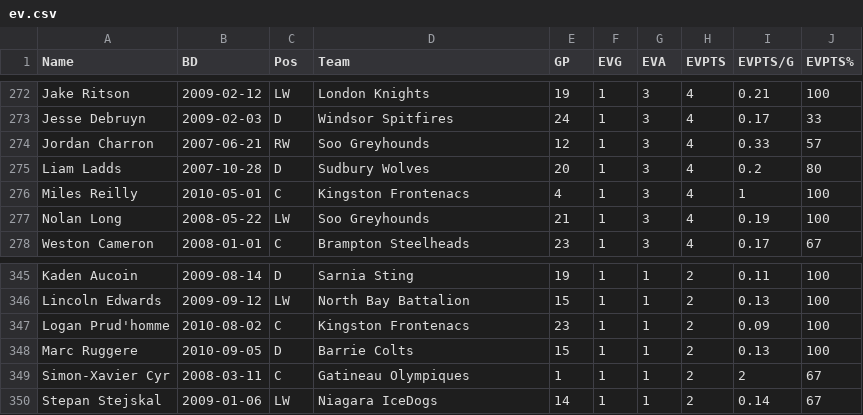
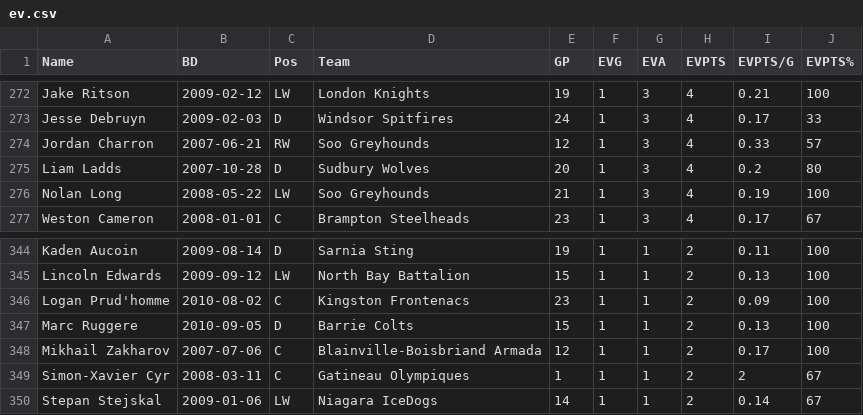
Before and after one commit to NoahCornish/OHLDataHub, a CSV file: data/current/ev.csv, drawn as a sheet; only a part is shown, gaps mark what is left out.

```diff
--- a/data/current/ev.csv
+++ b/data/current/ev.csv
@@ -275,3 +275,2 @@
 "Liam Ladds",2007-10-28,"D","Sudbury Wolves",20,1,3,4,0.2,80
-"Miles Reilly",2010-05-01,"C","Kingston Frontenacs",4,1,3,4,1,100
 "Nolan Long",2008-05-22,"LW","Soo Greyhounds",21,1,3,4,0.19,100
@@ -348,2 +347,3 @@
 "Marc Ruggere",2010-09-05,"D","Barrie Colts",15,1,1,2,0.13,100
+"Mikhail Zakharov",2007-07-06,"C","Blainville-Boisbriand Armada",12,1,1,2,0.17,100
 "Simon-Xavier Cyr",2008-03-11,"C","Gatineau Olympiques",1,1,1,2,2,67
```
Also changed, not shown: data/current/goalies.csv, data/current/rookies.csv, 3 other files.
